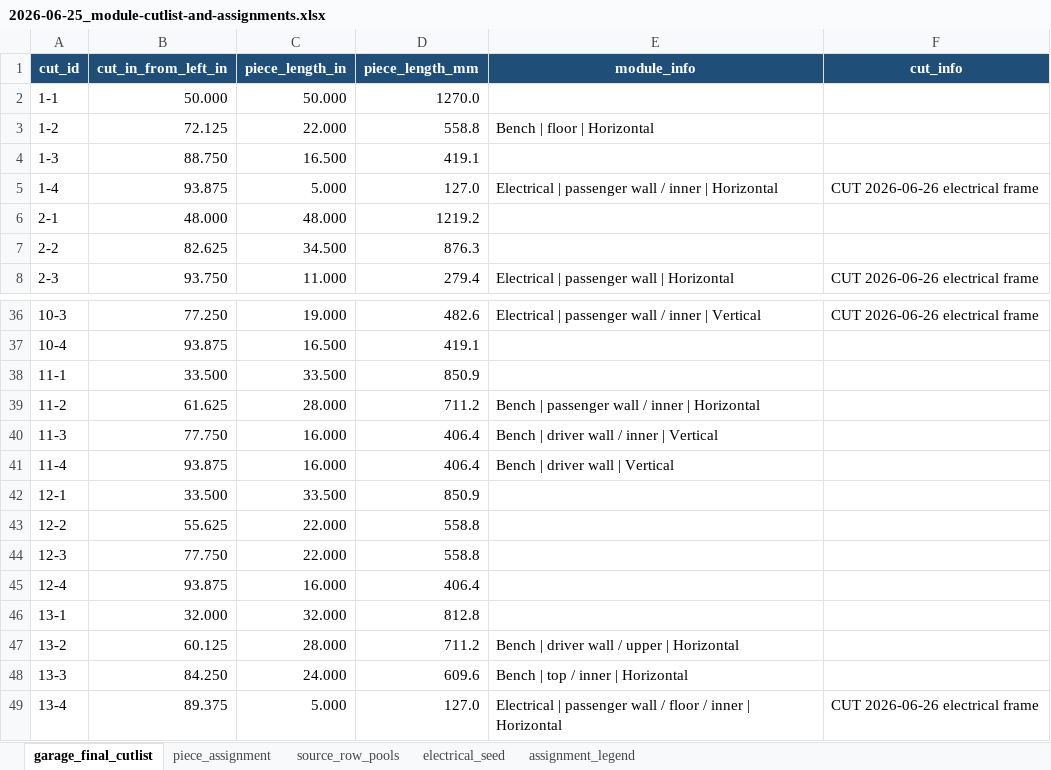
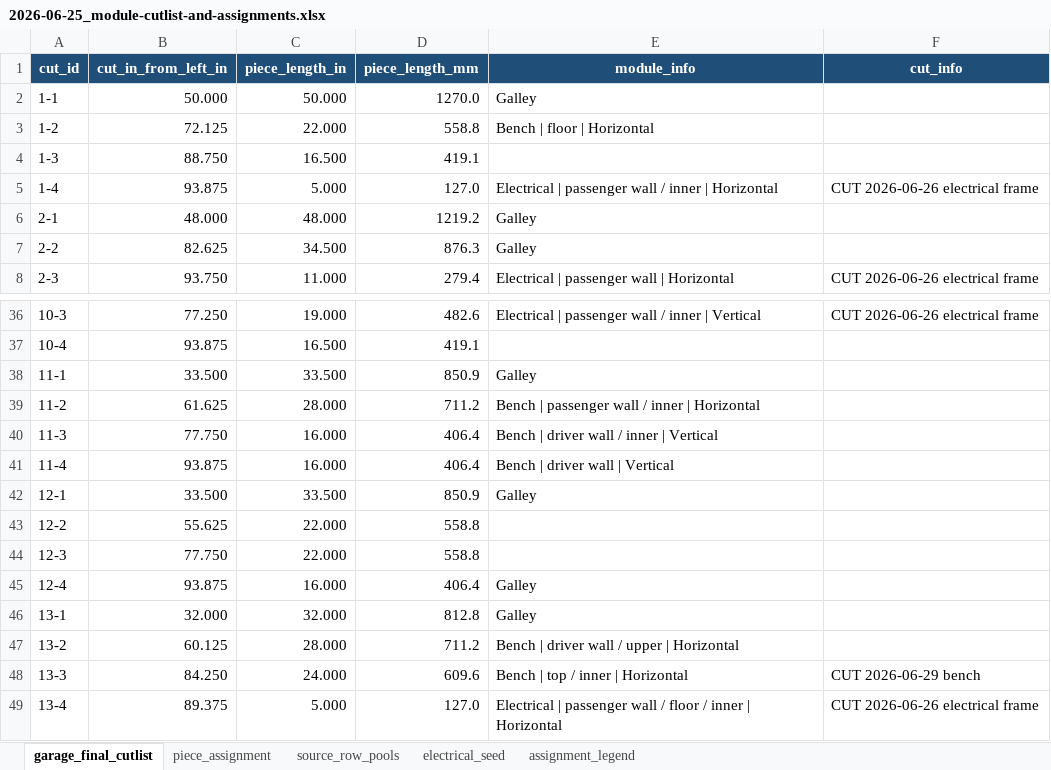
Before and after one commit to DataDaneDev/HiatusBuild, an Excel workbook: docs/plans/assets/module-cutlists/2026-06-25_module-cutlist-and-assignments.xlsx, sheet garage_final_cutlist, drawn as a sheet; only a part is shown, gaps mark what is left out; values as stored, in another font and other column widths than the file's, no borders; the diff covers the shown part only; the diff names each change by its address in the sheet, - before the commit and + after, or states it on an @@ line.

Commit message:
Tag galley extrusion assignments

```diff
--- a/docs/plans/assets/module-cutlists/2026-06-25_module-cutlist-and-assignments.xlsx (sheet garage_final_cutlist)
+++ b/docs/plans/assets/module-cutlists/2026-06-25_module-cutlist-and-assignments.xlsx (sheet garage_final_cutlist)
-E2 (module_info): (empty)
+E2 (module_info): Galley
-E6:E7 (module_info): (empty)
+E6:E7 (module_info): Galley
-E38 (module_info): (empty)
+E38 (module_info): Galley
-E42 (module_info): (empty)
+E42 (module_info): Galley
-E45:E46 (module_info): (empty)
+E45:E46 (module_info): Galley
-F48 (cut_info): (empty)
+F48 (cut_info): CUT 2026-06-29 bench
```
Also changed, not shown: 18 edited cells elsewhere in this sheet, sheet source_row_pools, sheet assignment_legend, hidden cells, 1 other file.
